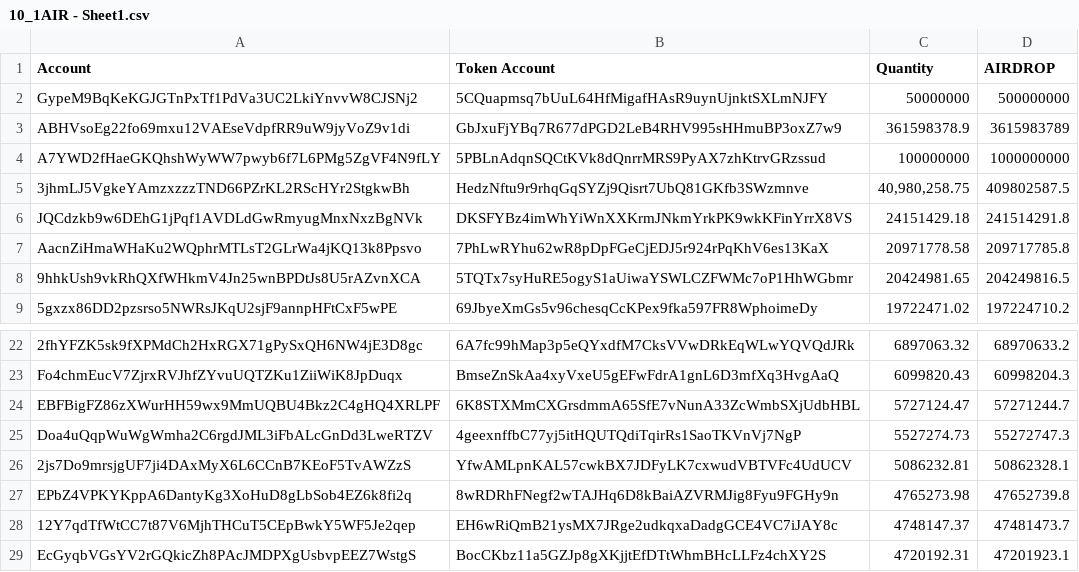
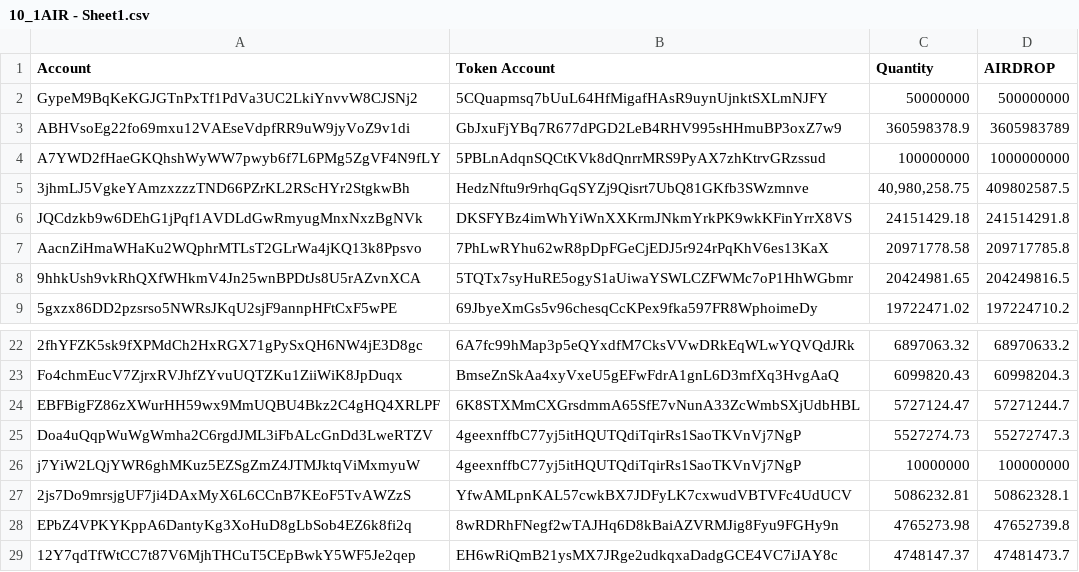
Before and after one commit to elizafinance/prod-one, a CSV file: 10_1AIR - Sheet1.csv, drawn as a sheet; only a part is shown, gaps mark what is left out; the shorter side is filled out with more unchanged rows; the diff names each change by its address in the sheet, - before the commit and + after, or states it on an @@ line.

```diff
--- a/10_1AIR - Sheet1.csv
+++ b/10_1AIR - Sheet1.csv
-C3 (Quantity): 361598378.9
+C3 (Quantity): 360598378.9
-D3 (AIRDROP): 3615983789
+D3 (AIRDROP): 3605983789
+row 26: j7YiW2LQjYWR6ghMKuz5EZSgZmZ4JTMJktqViMxmyuW | 4geexnffbC77yj5itHQUTQdiTqirRs1SaoTKVnVj7NgP | 10000000 | 100000000
```
Also changed, not shown: 1 other file.
